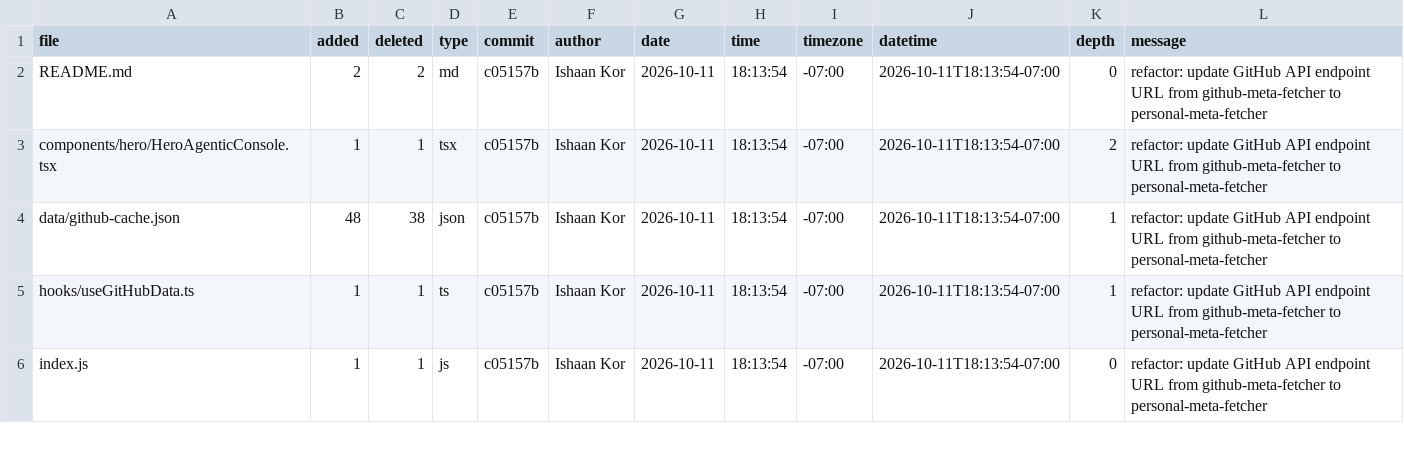
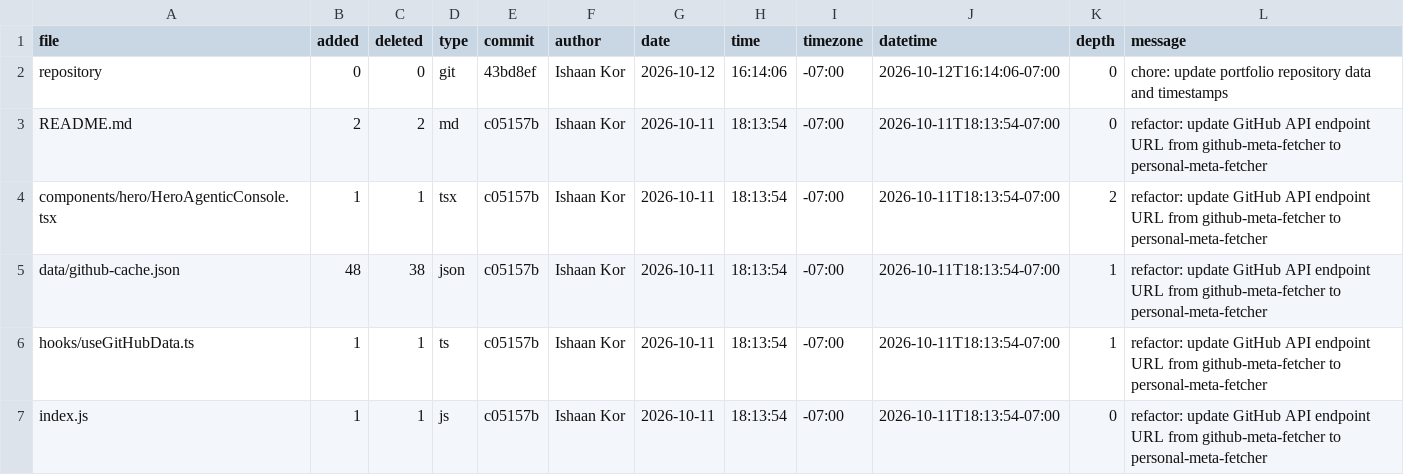
Before and after one commit to ishaankor/my-data-science-portfolio, a CSV file: public/loc.csv, drawn as a sheet; only a part is shown.

```diff
--- a/public/loc.csv
+++ b/public/loc.csv
@@ -1,2 +1,3 @@
 file,added,deleted,type,commit,author,date,time,timezone,datetime,depth,message
+repository,0,0,git,43bd8ef,Ishaan Kor,2026-10-12,16:14:06,-07:00,2026-10-12T16:14:06-07:00,0,"chore: update portfolio repository data and timestamps"
 README.md,2,2,md,c05157b,Ishaan Kor,2026-10-11,18:13:54,-07:00,2026-10-11T18:13:54-07:00,0,"refactor: update GitHub API endpoint URL from github-meta-fetcher to personal-meta-fetcher"
```
Also changed, not shown: meta/loc.csv, 1 other file.
